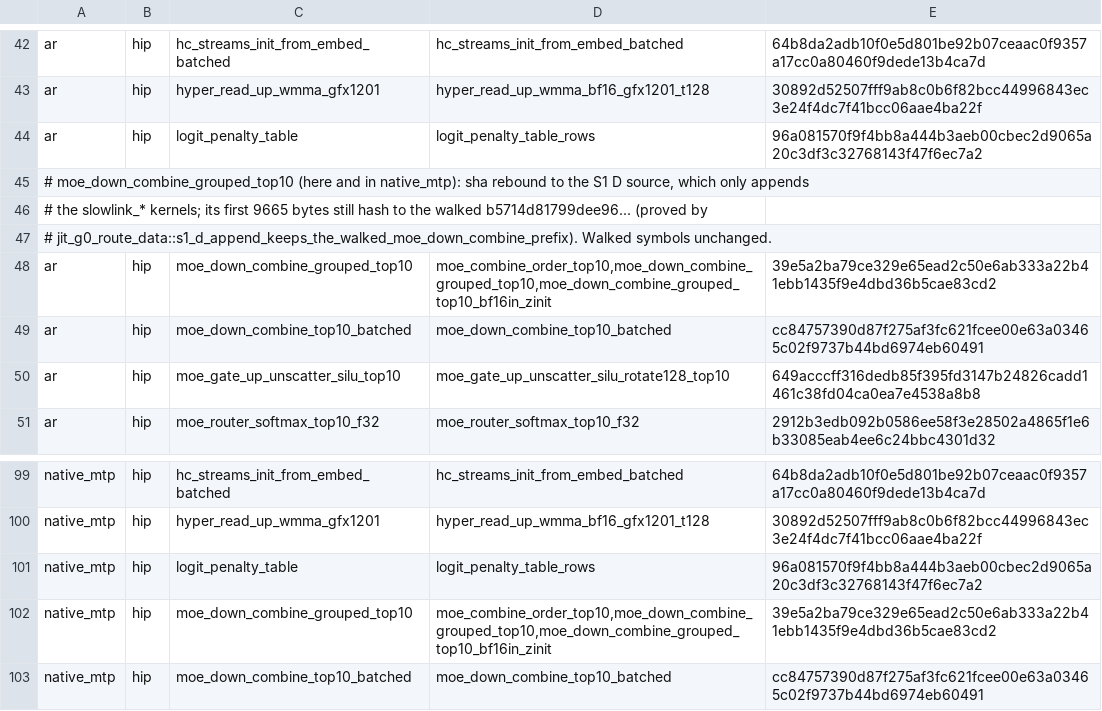
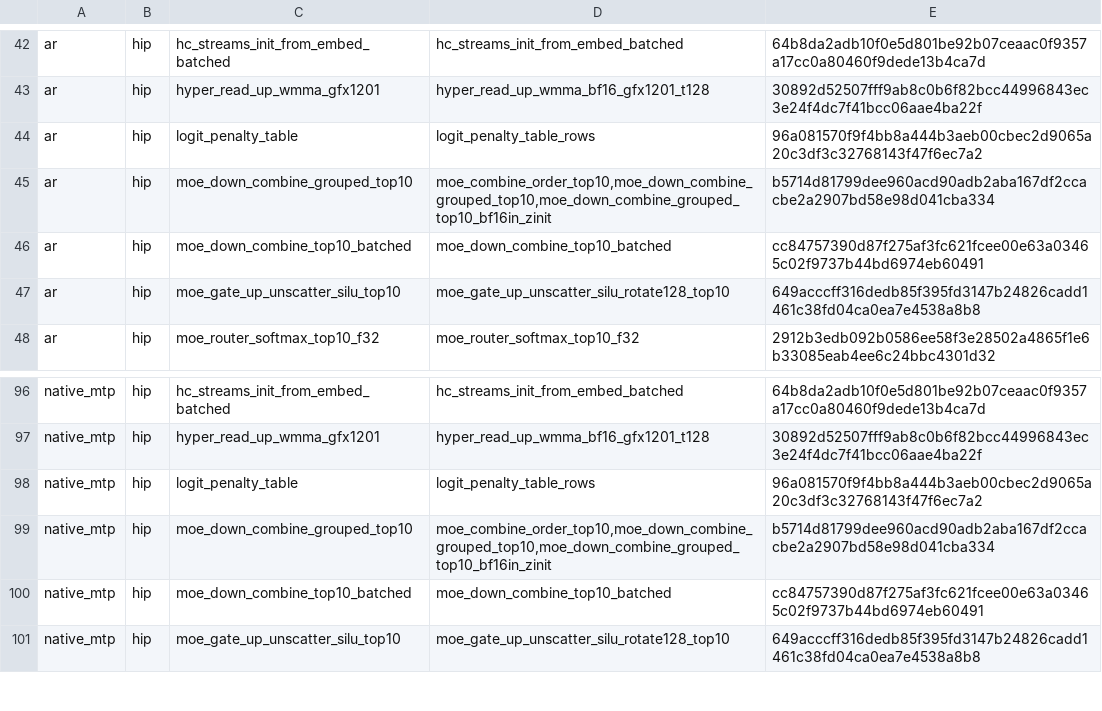
Before and after one commit to Ben1078/hipfire, a TSV file: crates/rdna-compute/src/route_plans/qwen3.8-flash-next-base.mq4-xts.gfx1201.tsv, drawn as a sheet; only a part is shown, gaps mark what is left out; the shorter side is filled out with more unchanged rows.

```diff
--- a/crates/rdna-compute/src/route_plans/qwen3.8-flash-next-base.mq4-xts.gfx1201.tsv
+++ b/crates/rdna-compute/src/route_plans/qwen3.8-flash-next-base.mq4-xts.gfx1201.tsv
@@ -44,6 +44,3 @@ ar	hip	hyper_read_up_wmma_gfx1201	hyper_read_up_wmma_bf16_gfx1201_t128	30892d525
 ar	hip	logit_penalty_table	logit_penalty_table_rows	96a081570f9f4bb8a444b3aeb00cbec2d9065a20c3df3c32768143f47f6ec7a2
-# moe_down_combine_grouped_top10 (here and in native_mtp): sha rebound to the S1 D source, which only appends
-# the slowlink_* kernels; its first 9665 bytes still hash to the walked b5714d81799dee96... (proved by
-# jit_g0_route_data::s1_d_append_keeps_the_walked_moe_down_combine_prefix). Walked symbols unchanged.
-ar	hip	moe_down_combine_grouped_top10	moe_combine_order_top10,moe_down_combine_grouped_top10,moe_down_combine_grouped_top10_bf16in_zinit	39e5a2ba79ce329e65ead2c50e6ab333a22b41ebb1435f9e4dbd36b5cae83cd2
+ar	hip	moe_down_combine_grouped_top10	moe_combine_order_top10,moe_down_combine_grouped_top10,moe_down_combine_grouped_top10_bf16in_zinit	b5714d81799dee960acd90adb2aba167df2ccacbe2a2907bd58e98d041cba334
 ar	hip	moe_down_combine_top10_batched	moe_down_combine_top10_batched	cc84757390d87f275af3fc621fcee00e63a03465c02f9737b44bd6974eb60491
@@ -101,3 +98,3 @@ native_mtp	hip	hyper_read_up_wmma_gfx1201	hyper_read_up_wmma_bf16_gfx1201_t128	3
 native_mtp	hip	logit_penalty_table	logit_penalty_table_rows	96a081570f9f4bb8a444b3aeb00cbec2d9065a20c3df3c32768143f47f6ec7a2
-native_mtp	hip	moe_down_combine_grouped_top10	moe_combine_order_top10,moe_down_combine_grouped_top10,moe_down_combine_grouped_top10_bf16in_zinit	39e5a2ba79ce329e65ead2c50e6ab333a22b41ebb1435f9e4dbd36b5cae83cd2
+native_mtp	hip	moe_down_combine_grouped_top10	moe_combine_order_top10,moe_down_combine_grouped_top10,moe_down_combine_grouped_top10_bf16in_zinit	b5714d81799dee960acd90adb2aba167df2ccacbe2a2907bd58e98d041cba334
 native_mtp	hip	moe_down_combine_top10_batched	moe_down_combine_top10_batched	cc84757390d87f275af3fc621fcee00e63a03465c02f9737b44bd6974eb60491
```
Also changed, not shown: crates/rdna-compute/src/route_plans/qwen3.8-flash-next.gfx1201.tsv, 4 other files.
